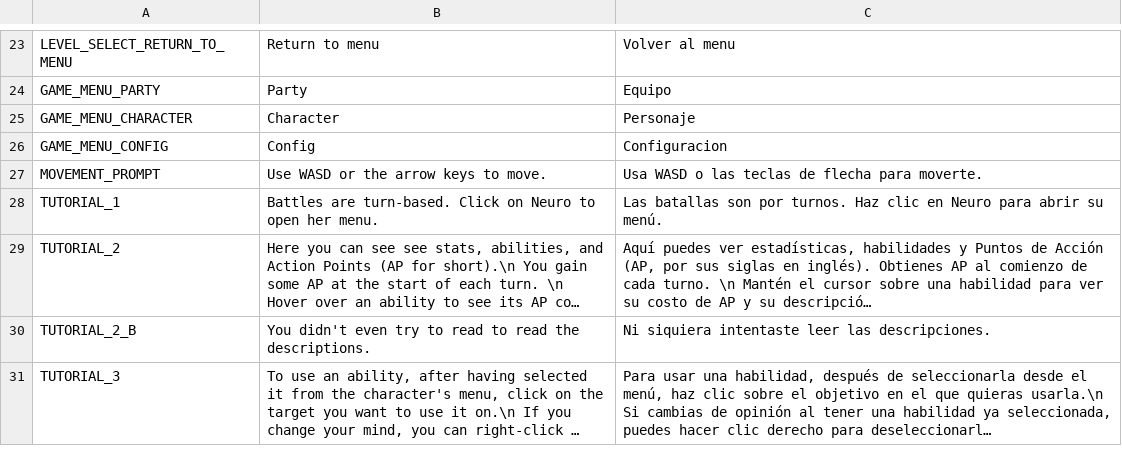
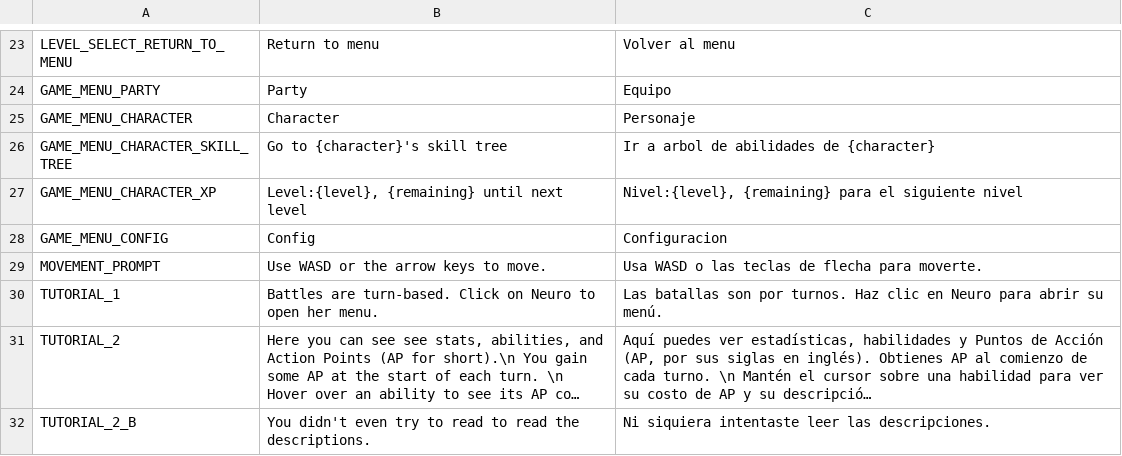
Before and after one commit to FeliciaPino/NeuroWarriors, a CSV file: NeuroverseWarriors/translations/NeuroverseWarriors_Translations.csv, drawn as a sheet; only a part is shown, gaps mark what is left out; the shorter side is filled out with more unchanged rows; long unchanged cells end in ….

Commit message:
Progress with character menu

```diff
--- a/NeuroverseWarriors/translations/NeuroverseWarriors_Translations.csv
+++ b/NeuroverseWarriors/translations/NeuroverseWarriors_Translations.csv
@@ -27,2 +27,4 @@ GAME_MENU_PARTY,Party,Equipo
 GAME_MENU_CHARACTER,Character,Personaje
+GAME_MENU_CHARACTER_SKILL_TREE,Go to {character}'s skill tree,Ir a arbol de abilidades de {character}
+GAME_MENU_CHARACTER_XP,"Level:{level}, {remaining} until next level","Nivel:{level}, {remaining} para el siguiente nivel"
 GAME_MENU_CONFIG,Config,Configuracion
```
Also changed, not shown: 28 other files.
